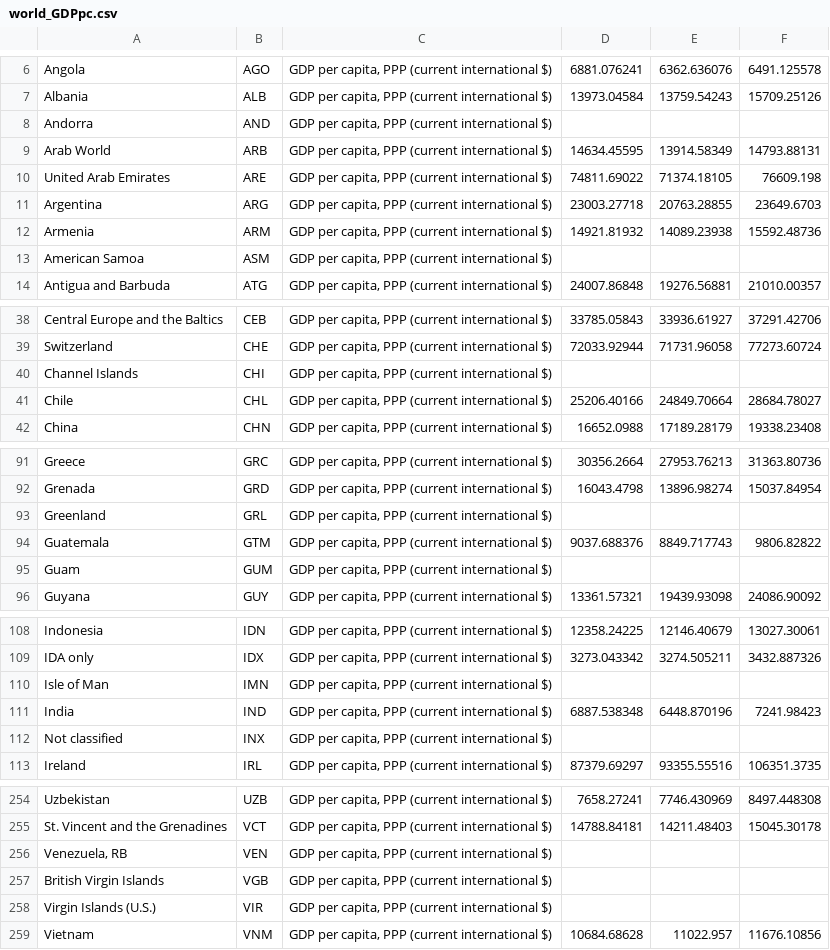
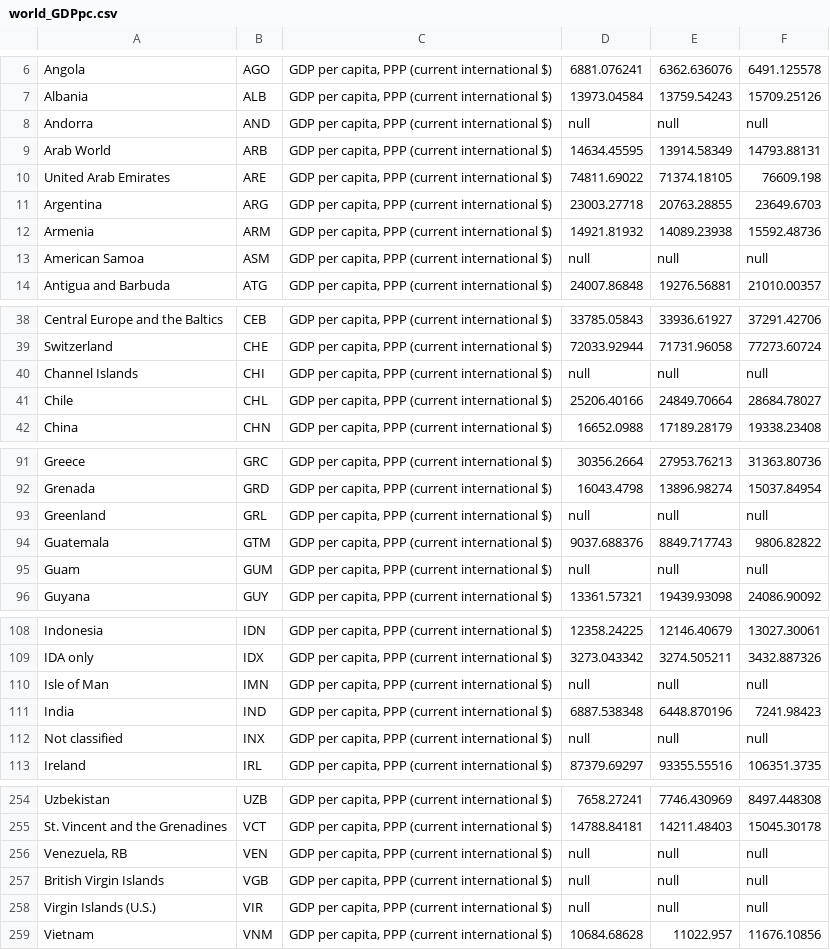
Before and after one commit to jhellingsdata/jhellingsdata.github.io, a CSV file: Data/world_GDPpc.csv, drawn as a sheet; only a part is shown, gaps mark what is left out; the diff covers the shown part only.

Commit message:
Add files via upload

```diff
--- a/Data/world_GDPpc.csv
+++ b/Data/world_GDPpc.csv
@@ -7,3 +7,3 @@ Angola,AGO,"GDP per capita, PPP (current international $)",6881.076241,6362.6360
 Albania,ALB,"GDP per capita, PPP (current international $)",13973.04584,13759.54243,15709.25126
-Andorra,AND,"GDP per capita, PPP (current international $)",,,
+Andorra,AND,"GDP per capita, PPP (current international $)",null,null,null
 Arab World,ARB,"GDP per capita, PPP (current international $)",14634.45595,13914.58349,14793.88131
@@ -12,3 +12,3 @@ Argentina,ARG,"GDP per capita, PPP (current international $)",23003.27718,20763.
 Armenia,ARM,"GDP per capita, PPP (current international $)",14921.81932,14089.23938,15592.48736
-American Samoa,ASM,"GDP per capita, PPP (current international $)",,,
+American Samoa,ASM,"GDP per capita, PPP (current international $)",null,null,null
 Antigua and Barbuda,ATG,"GDP per capita, PPP (current international $)",24007.86848,19276.56881,21010.00357
@@ -39,3 +39,3 @@ Central Europe and the Baltics,CEB,"GDP per capita, PPP (current international $
 Switzerland,CHE,"GDP per capita, PPP (current international $)",72033.92944,71731.96058,77273.60724
-Channel Islands,CHI,"GDP per capita, PPP (current international $)",,,
+Channel Islands,CHI,"GDP per capita, PPP (current international $)",null,null,null
 Chile,CHL,"GDP per capita, PPP (current international $)",25206.40166,24849.70664,28684.78027
@@ -92,5 +92,5 @@ Greece,GRC,"GDP per capita, PPP (current international $)",30356.2664,27953.7621
 Grenada,GRD,"GDP per capita, PPP (current international $)",16043.4798,13896.98274,15037.84954
-Greenland,GRL,"GDP per capita, PPP (current international $)",,,
+Greenland,GRL,"GDP per capita, PPP (current international $)",null,null,null
 Guatemala,GTM,"GDP per capita, PPP (current international $)",9037.688376,8849.717743,9806.82822
-Guam,GUM,"GDP per capita, PPP (current international $)",,,
+Guam,GUM,"GDP per capita, PPP (current international $)",null,null,null
 Guyana,GUY,"GDP per capita, PPP (current international $)",13361.57321,19439.93098,24086.90092
@@ -109,5 +109,5 @@ Indonesia,IDN,"GDP per capita, PPP (current international $)",12358.24225,12146.
 IDA only,IDX,"GDP per capita, PPP (current international $)",3273.043342,3274.505211,3432.887326
-Isle of Man,IMN,"GDP per capita, PPP (current international $)",,,
+Isle of Man,IMN,"GDP per capita, PPP (current international $)",null,null,null
 India,IND,"GDP per capita, PPP (current international $)",6887.538348,6448.870196,7241.98423
-Not classified,INX,"GDP per capita, PPP (current international $)",,,
+Not classified,INX,"GDP per capita, PPP (current international $)",null,null,null
 Ireland,IRL,"GDP per capita, PPP (current international $)",87379.69297,93355.55516,106351.3735
@@ -255,5 +255,5 @@ Uzbekistan,UZB,"GDP per capita, PPP (current international $)",7658.27241,7746.4
 St. Vincent and the Grenadines,VCT,"GDP per capita, PPP (current international $)",14788.84181,14211.48403,15045.30178
-"Venezuela, RB",VEN,"GDP per capita, PPP (current international $)",,,
-British Virgin Islands,VGB,"GDP per capita, PPP (current international $)",,,
-Virgin Islands (U.S.),VIR,"GDP per capita, PPP (current international $)",,,
+"Venezuela, RB",VEN,"GDP per capita, PPP (current international $)",null,null,null
+British Virgin Islands,VGB,"GDP per capita, PPP (current international $)",null,null,null
+Virgin Islands (U.S.),VIR,"GDP per capita, PPP (current international $)",null,null,null
 Vietnam,VNM,"GDP per capita, PPP (current international $)",10684.68628,11022.957,11676.10856
```
Also changed, not shown: 49 edited cells elsewhere in this file.
